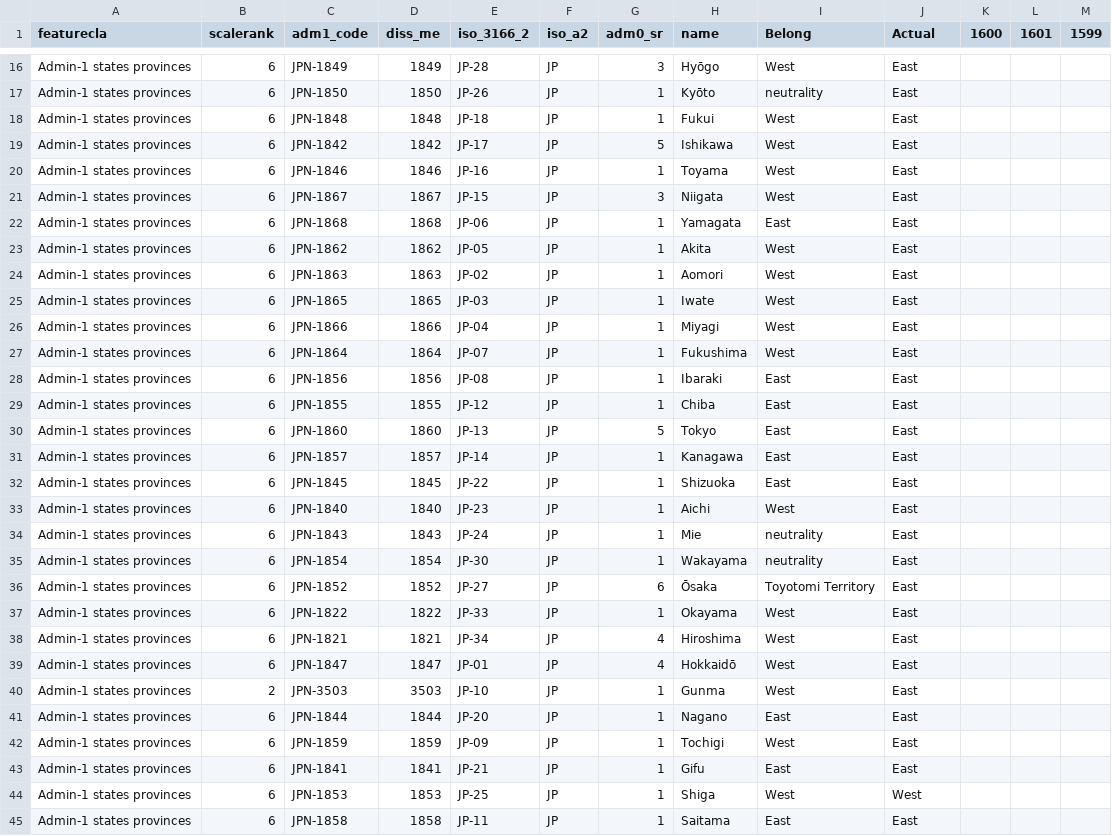
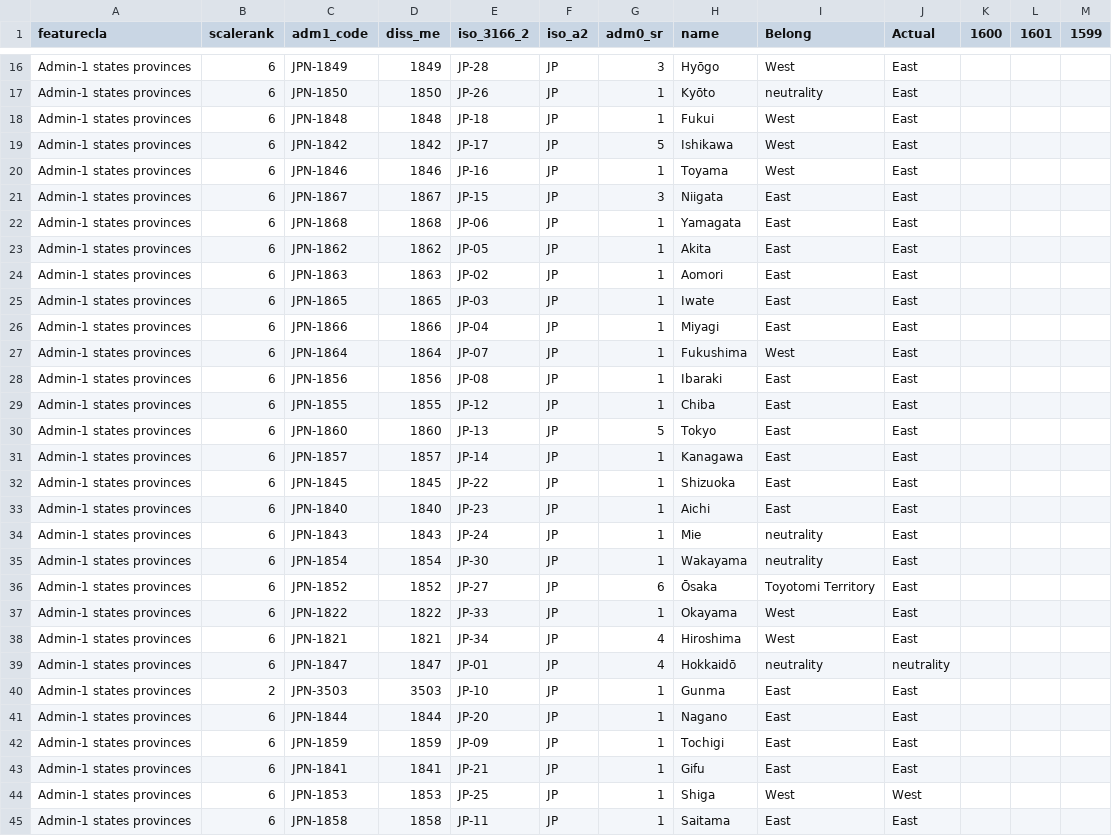
Before and after one commit to kche0169/FIT3179ForW10, a CSV file: W10/data/ne_10m_admin_1_states_provinces (1).csv, drawn as a sheet; only a part is shown, gaps mark what is left out.

Commit message:
Add files via upload

```diff
--- a/W10/data/ne_10m_admin_1_states_provinces (1).csv
+++ b/W10/data/ne_10m_admin_1_states_provinces (1).csv
@@ -20,8 +20,8 @@ Admin-1 states provinces,6,JPN-1842,1842,JP-17,JP,5,Ishikawa,West,East,,,
 Admin-1 states provinces,6,JPN-1846,1846,JP-16,JP,1,Toyama,West,East,,,
-Admin-1 states provinces,6,JPN-1867,1867,JP-15,JP,3,Niigata,West,East,,,
+Admin-1 states provinces,6,JPN-1867,1867,JP-15,JP,3,Niigata,East,East,,,
 Admin-1 states provinces,6,JPN-1868,1868,JP-06,JP,1,Yamagata,East,East,,,
-Admin-1 states provinces,6,JPN-1862,1862,JP-05,JP,1,Akita,West,East,,,
-Admin-1 states provinces,6,JPN-1863,1863,JP-02,JP,1,Aomori,West,East,,,
-Admin-1 states provinces,6,JPN-1865,1865,JP-03,JP,1,Iwate,West,East,,,
-Admin-1 states provinces,6,JPN-1866,1866,JP-04,JP,1,Miyagi,West,East,,,
+Admin-1 states provinces,6,JPN-1862,1862,JP-05,JP,1,Akita,East,East,,,
+Admin-1 states provinces,6,JPN-1863,1863,JP-02,JP,1,Aomori,East,East,,,
+Admin-1 states provinces,6,JPN-1865,1865,JP-03,JP,1,Iwate,East,East,,,
+Admin-1 states provinces,6,JPN-1866,1866,JP-04,JP,1,Miyagi,East,East,,,
 Admin-1 states provinces,6,JPN-1864,1864,JP-07,JP,1,Fukushima,West,East,,,
@@ -32,3 +32,3 @@ Admin-1 states provinces,6,JPN-1857,1857,JP-14,JP,1,Kanagawa,East,East,,,
 Admin-1 states provinces,6,JPN-1845,1845,JP-22,JP,1,Shizuoka,East,East,,,
-Admin-1 states provinces,6,JPN-1840,1840,JP-23,JP,1,Aichi,West,East,,,
+Admin-1 states provinces,6,JPN-1840,1840,JP-23,JP,1,Aichi,East,East,,,
 Admin-1 states provinces,6,JPN-1843,1843,JP-24,JP,1,Mie,neutrality,East,,,
@@ -38,6 +38,6 @@ Admin-1 states provinces,6,JPN-1822,1822,JP-33,JP,1,Okayama,West,East,,,
 Admin-1 states provinces,6,JPN-1821,1821,JP-34,JP,4,Hiroshima,West,East,,,
-Admin-1 states provinces,6,JPN-1847,1847,JP-01,JP,4,Hokkaidō,West,East,,,
-Admin-1 states provinces,2,JPN-3503,3503,JP-10,JP,1,Gunma,West,East,,,
+Admin-1 states provinces,6,JPN-1847,1847,JP-01,JP,4,Hokkaidō,neutrality,neutrality,,,
+Admin-1 states provinces,2,JPN-3503,3503,JP-10,JP,1,Gunma,East,East,,,
 Admin-1 states provinces,6,JPN-1844,1844,JP-20,JP,1,Nagano,East,East,,,
-Admin-1 states provinces,6,JPN-1859,1859,JP-09,JP,1,Tochigi,West,East,,,
+Admin-1 states provinces,6,JPN-1859,1859,JP-09,JP,1,Tochigi,East,East,,,
 Admin-1 states provinces,6,JPN-1841,1841,JP-21,JP,1,Gifu,East,East,,,
```
